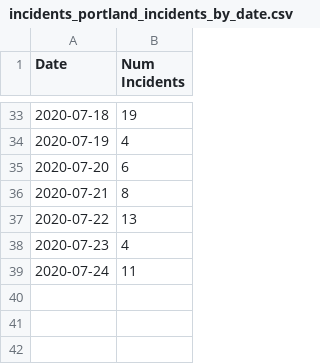
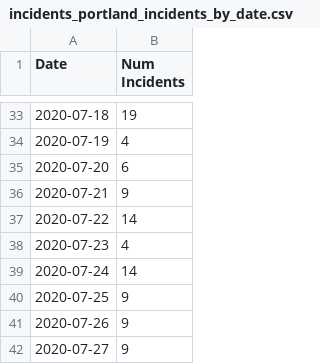
Before and after one commit to emarcey/pb2020-analysis, a CSV file: incidents_portland_incidents_by_date.csv, drawn as a sheet; only a part is shown, gaps mark what is left out.

```diff
--- a/incidents_portland_incidents_by_date.csv
+++ b/incidents_portland_incidents_by_date.csv
@@ -35,5 +35,8 @@ Date,Num Incidents
 2020-07-20,6
-2020-07-21,8
-2020-07-22,13
+2020-07-21,9
+2020-07-22,14
 2020-07-23,4
-2020-07-24,11
+2020-07-24,14
+2020-07-25,9
+2020-07-26,9
+2020-07-27,9
```
Also changed, not shown: city_pop.csv, incidents_per_100k_min_10_incidents_min_100000_pop.csv, 3 other files.
